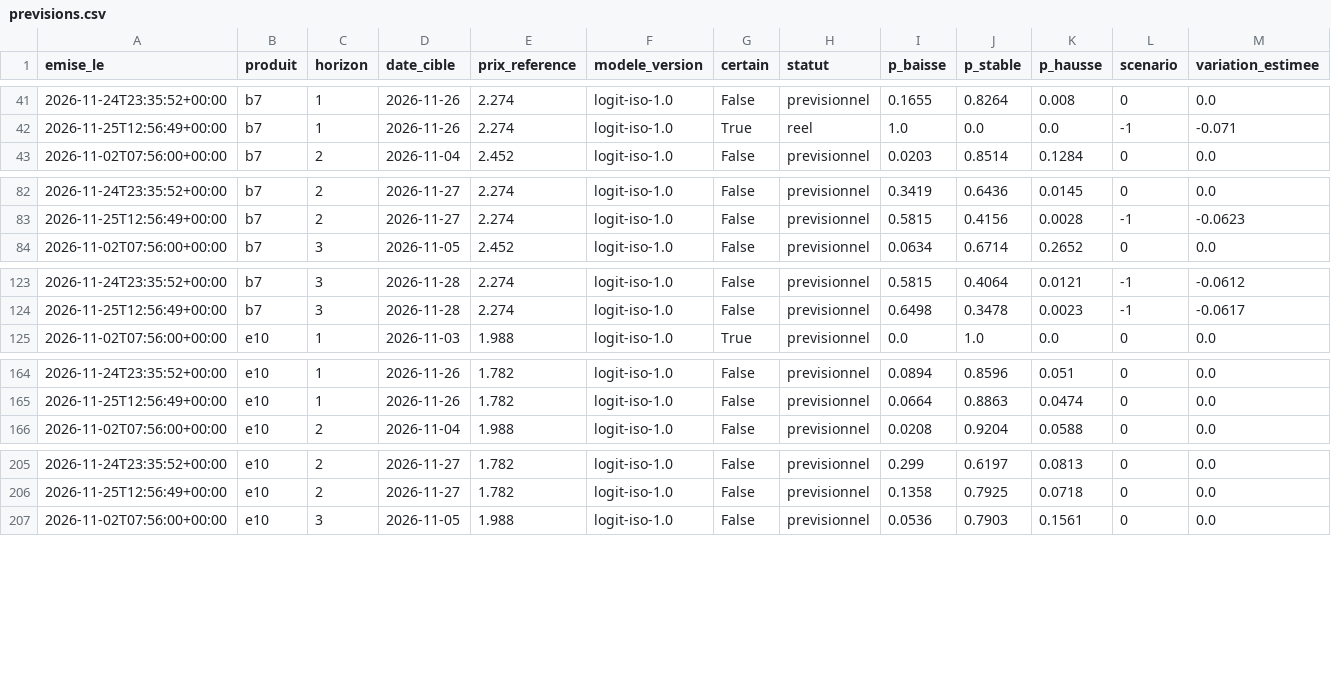
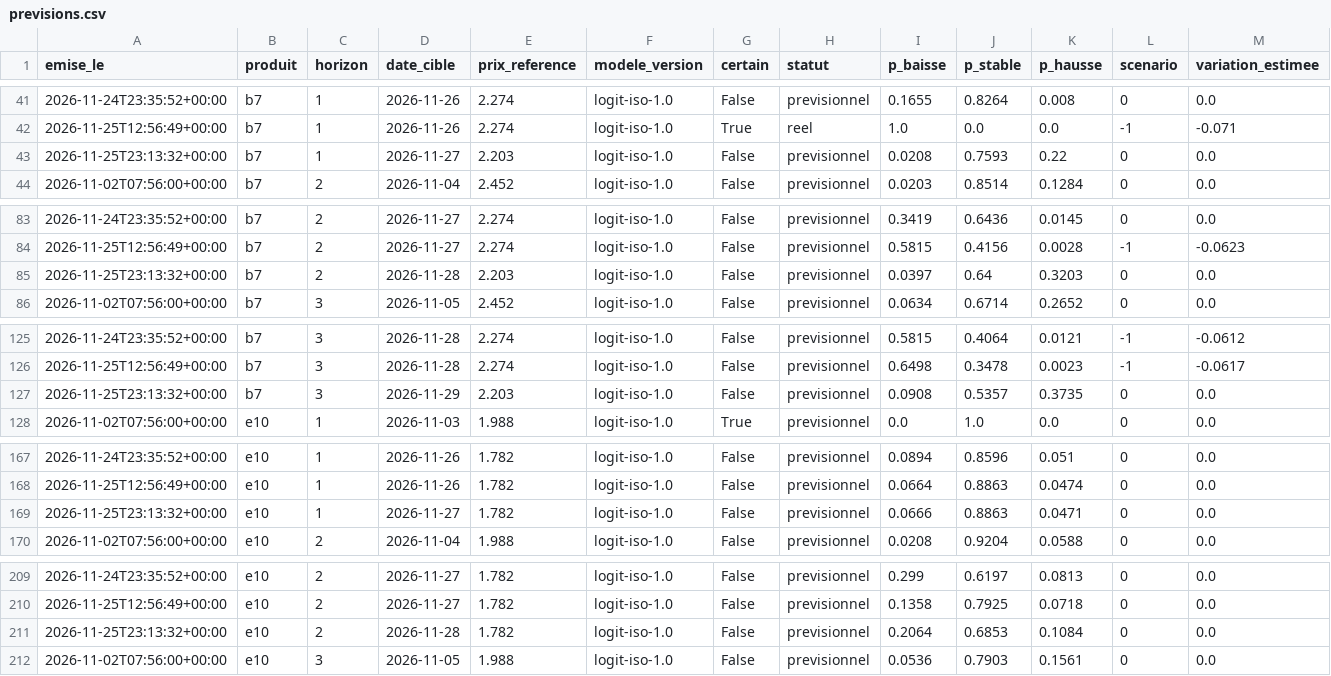
Before and after one commit to rhinoxacademypro-code/fuel-predictor, a CSV file: moteur/depot/previsions.csv, drawn as a sheet; only a part is shown, gaps mark what is left out; rows hold the shown columns only; the diff covers the shown part only; the diff names each change by its address in the sheet, - before the commit and + after, or states it on an @@ line.

```diff
--- a/moteur/depot/previsions.csv
+++ b/moteur/depot/previsions.csv
+row 43: 2026-11-25T23:13:32+00:00 | b7 | 1 | 2026-11-27 | 2.203 | logit-iso-1.0 | False | previsionnel | 0.0208 | 0.7593 | 0.22 | 0 | 0.0
+row 85: 2026-11-25T23:13:32+00:00 | b7 | 2 | 2026-11-28 | 2.203 | logit-iso-1.0 | False | previsionnel | 0.0397 | 0.64 | 0.3203 | 0 | 0.0
+row 127: 2026-11-25T23:13:32+00:00 | b7 | 3 | 2026-11-29 | 2.203 | logit-iso-1.0 | False | previsionnel | 0.0908 | 0.5357 | 0.3735 | 0 | 0.0
+row 169: 2026-11-25T23:13:32+00:00 | e10 | 1 | 2026-11-27 | 1.782 | logit-iso-1.0 | False | previsionnel | 0.0666 | 0.8863 | 0.0471 | 0 | 0.0
+row 211: 2026-11-25T23:13:32+00:00 | e10 | 2 | 2026-11-28 | 1.782 | logit-iso-1.0 | False | previsionnel | 0.2064 | 0.6853 | 0.1084 | 0 | 0.0
```
Also changed, not shown: 4 added rows elsewhere in this file, moteur/depot/cotations.csv, moteur/depot/journal_collectes.csv, 3 other files.
